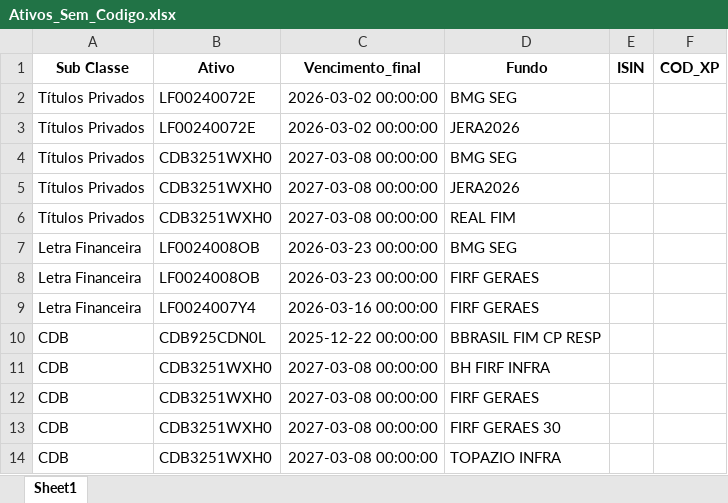
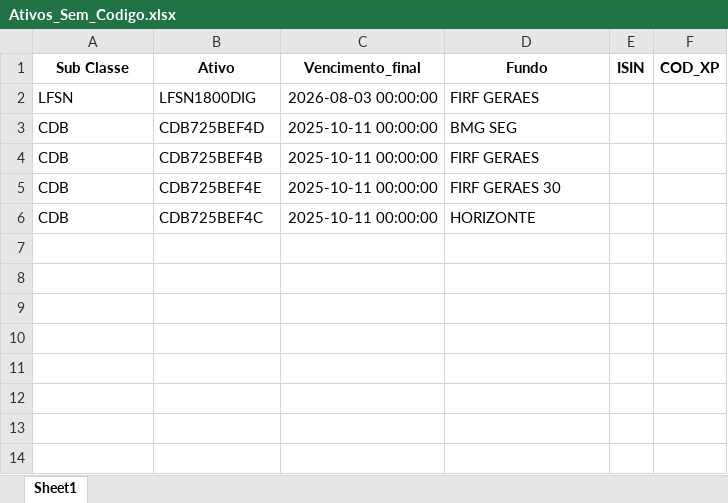
Before and after one commit to EmanuelGandra/TesteIgor, an Excel workbook: Dados/Ativos_Sem_Codigo.xlsx, sheet Sheet1, drawn as a sheet; values as stored, in another font and other column widths than the file's, no borders; removed rows and columns are numbered as before the commit, all else as after; the diff names each change by its address in the sheet, - before the commit and + after, or states it on an @@ line.

```diff
--- a/Dados/Ativos_Sem_Codigo.xlsx (sheet Sheet1)
+++ b/Dados/Ativos_Sem_Codigo.xlsx (sheet Sheet1)
-row 2: Títulos Privados | LF00240072E | 2026-03-02 00:00:00 | BMG SEG
-row 3: Títulos Privados | LF00240072E | 2026-03-02 00:00:00 | JERA2026
-row 4: Títulos Privados | CDB3251WXH0 | 2027-03-08 00:00:00 | BMG SEG
-row 5: Títulos Privados | CDB3251WXH0 | 2027-03-08 00:00:00 | JERA2026
-row 6: Títulos Privados | CDB3251WXH0 | 2027-03-08 00:00:00 | REAL FIM
-row 7: Letra Financeira | LF0024008OB | 2026-03-23 00:00:00 | BMG SEG
-row 8: Letra Financeira | LF0024008OB | 2026-03-23 00:00:00 | FIRF GERAES
-row 9: Letra Financeira | LF0024007Y4 | 2026-03-16 00:00:00 | FIRF GERAES
+row 2: LFSN | LFSN1800DIG | 2026-08-03 00:00:00 | FIRF GERAES
-B3 (Ativo): CDB925CDN0L
+B3 (Ativo): CDB725BEF4D
-C3 (Vencimento_final): 2025-12-22 00:00:00
+C3 (Vencimento_final): 2025-10-11 00:00:00
-D3 (Fundo): BBRASIL FIM CP RESP
+D3 (Fundo): BMG SEG
-row 11: CDB | CDB3251WXH0 | 2027-03-08 00:00:00 | BH FIRF INFRA
-B4 (Ativo): CDB3251WXH0
+B4 (Ativo): CDB725BEF4B
-C4:C6 (Vencimento_final): 2027-03-08 00:00:00
+C4:C6 (Vencimento_final): 2025-10-11 00:00:00
-B5 (Ativo): CDB3251WXH0
+B5 (Ativo): CDB725BEF4E
-B6 (Ativo): CDB3251WXH0
+B6 (Ativo): CDB725BEF4C
-D6 (Fundo): TOPAZIO INFRA
+D6 (Fundo): HORIZONTE
```
Also changed, not shown: Dados/Tratamento Exceções.xlsx, Dados/ativos_mapeados_com_taxa_efetiva.xlsx, 12 other files.
